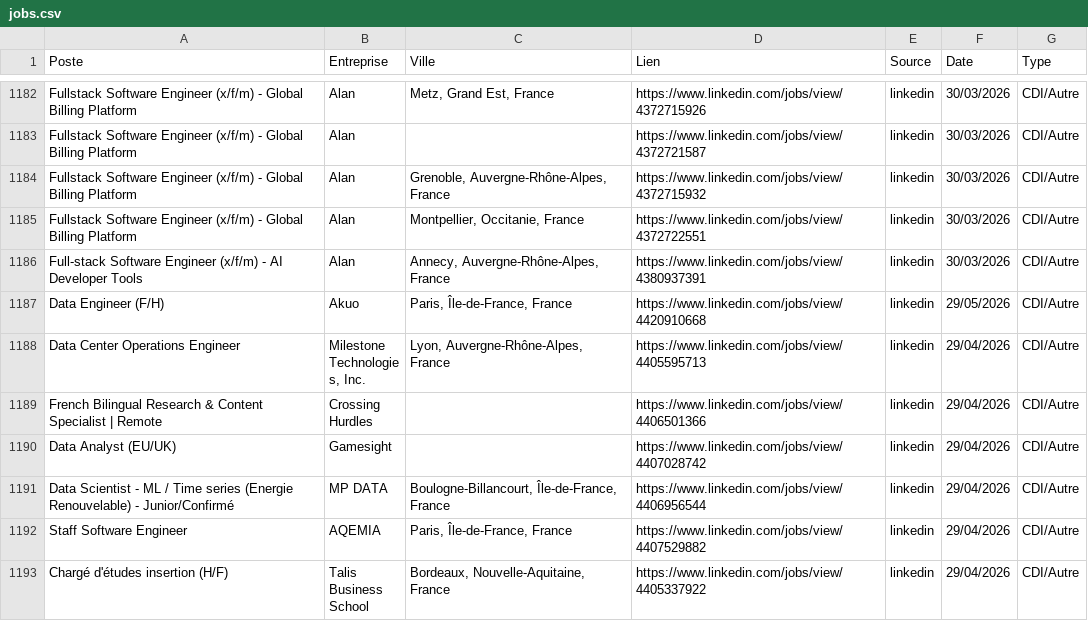
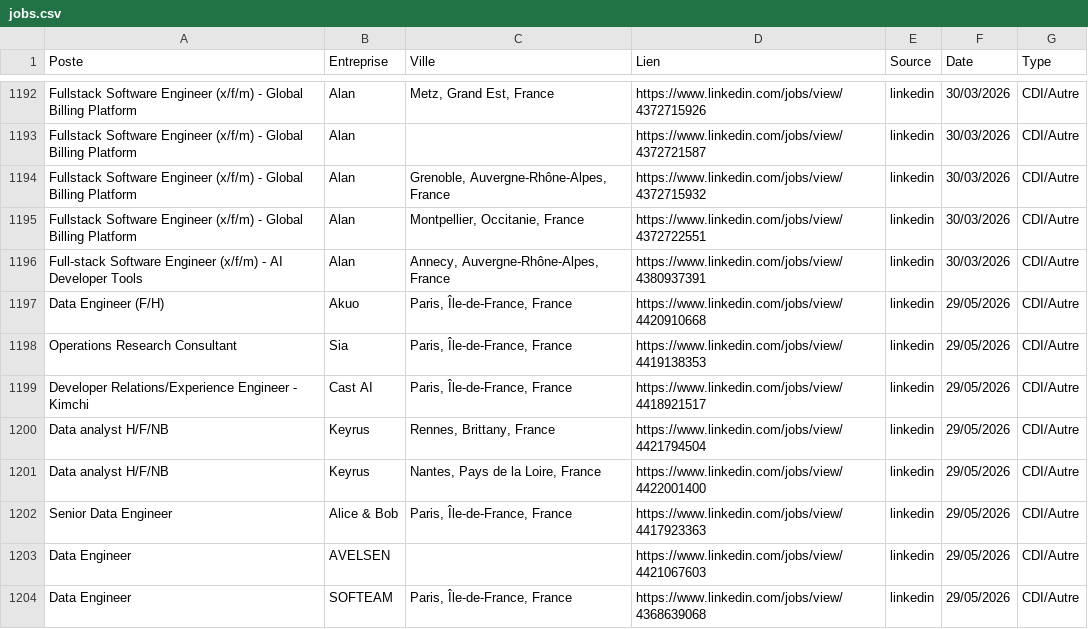
Before and after one commit to sebaarayacastro1/job-hub-france, a CSV file: data/jobs.csv, drawn as a sheet; only a part is shown, gaps mark what is left out; the shorter side is filled out with more unchanged rows; the diff covers the shown part only.

Commit message:
Auto-update & Heartbeat: 29-05-2026 20:08

```diff
--- a/data/jobs.csv
+++ b/data/jobs.csv
@@ -1187 +1197,8 @@ Full-stack Software Engineer (x/f/m) - AI Developer Tools,Alan,"Annecy, Auvergne
 Data Engineer (F/H),Akuo,"Paris, Île-de-France, France",https://www.linkedin.com/jobs/view/4420910668,linkedin,29/05/2026,CDI/Autre
+Operations Research Consultant,Sia,"Paris, Île-de-France, France",https://www.linkedin.com/jobs/view/4419138353,linkedin,29/05/2026,CDI/Autre
+Developer Relations/Experience  Engineer - Kimchi,Cast AI,"Paris, Île-de-France, France",https://www.linkedin.com/jobs/view/4418921517,linkedin,29/05/2026,CDI/Autre
+Data analyst H/F/NB,Keyrus,"Rennes, Brittany, France",https://www.linkedin.com/jobs/view/4421794504,linkedin,29/05/2026,CDI/Autre
+Data analyst H/F/NB,Keyrus,"Nantes, Pays de la Loire, France",https://www.linkedin.com/jobs/view/4422001400,linkedin,29/05/2026,CDI/Autre
+Senior Data Engineer,Alice & Bob,"Paris, Île-de-France, France",https://www.linkedin.com/jobs/view/4417923363,linkedin,29/05/2026,CDI/Autre
+Data Engineer,AVELSEN,,https://www.linkedin.com/jobs/view/4421067603,linkedin,29/05/2026,CDI/Autre
+Data Engineer,SOFTEAM,"Paris, Île-de-France, France",https://www.linkedin.com/jobs/view/4368639068,linkedin,29/05/2026,CDI/Autre
```
Also changed, not shown: 17 added rows elsewhere in this file.
